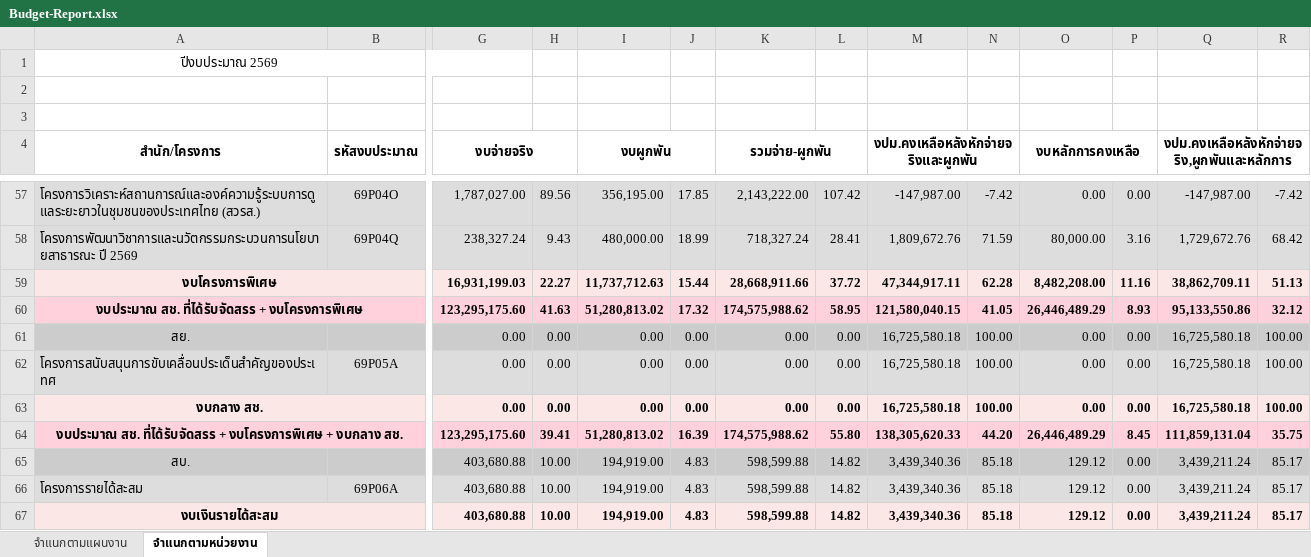
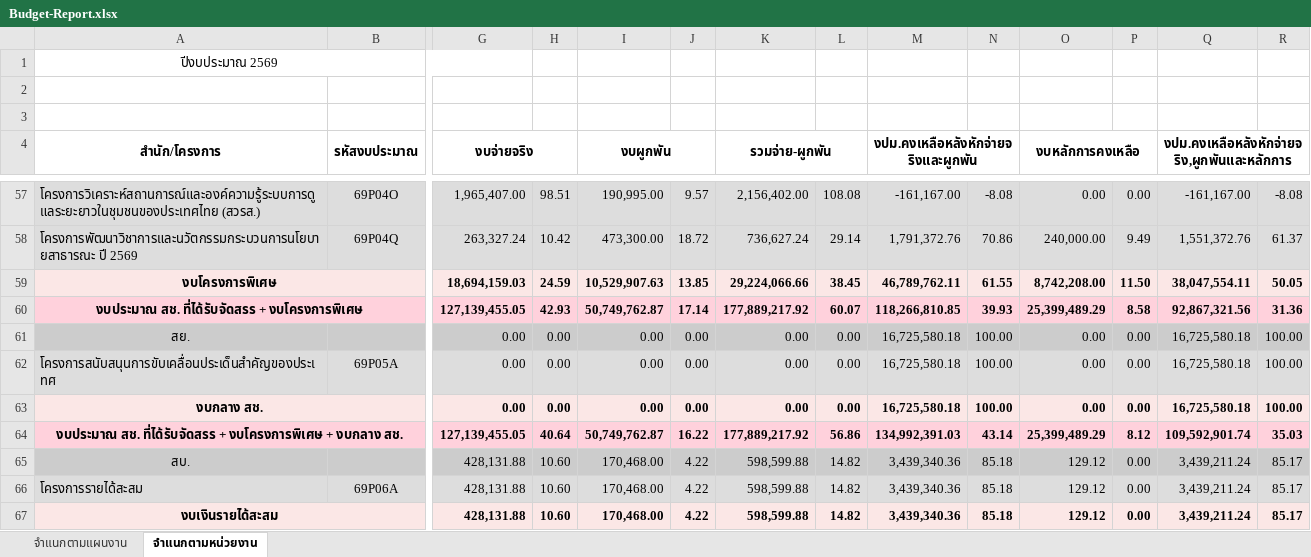
Before and after one commit to nhco101/budgetreport, an Excel workbook: Budget-Report.xlsx, sheet จำแนกตามหน่วยงาน, drawn as a sheet; only a part is shown, gaps mark what is left out; values as stored, in another font and other column widths than the file's, no borders; removed rows and columns are numbered as before the commit, all else as after; rows hold the shown columns only; the diff covers the shown part only; the diff names each change by its address in the sheet, - before the commit and + after, or states it on an @@ line.

```diff
--- a/Budget-Report.xlsx (sheet จำแนกตามหน่วยงาน)
+++ b/Budget-Report.xlsx (sheet จำแนกตามหน่วยงาน)
-G57 (งบจ่ายจริง): 1,787,027.00
+G57 (งบจ่ายจริง): 1,965,407.00
-H57: 89.56
+H57: 98.51
-I57 (งบผูกพัน): 356,195.00
+I57 (งบผูกพัน): 190,995.00
-J57: 17.85
+J57: 9.57
-K57 (รวมจ่าย-ผูกพัน): 2,143,222.00
+K57 (รวมจ่าย-ผูกพัน): 2,156,402.00
-L57: 107.42
+L57: 108.08
-M57: -147,987.00
+M57: -161,167.00
-N57: -7.42
+N57: -8.08
-Q57: -147,987.00
+Q57: -161,167.00
-R57: -7.42
+R57: -8.08
-G58 (งบจ่ายจริง): 238,327.24
+G58 (งบจ่ายจริง): 263,327.24
-H58: 9.43
+H58: 10.42
-I58 (งบผูกพัน): 480,000.00
+I58 (งบผูกพัน): 473,300.00
-J58: 18.99
+J58: 18.72
-K58 (รวมจ่าย-ผูกพัน): 718,327.24
+K58 (รวมจ่าย-ผูกพัน): 736,627.24
-L58: 28.41
+L58: 29.14
-M58: 1,809,672.76
+M58: 1,791,372.76
-N58: 71.59
+N58: 70.86
-O58 (งบหลักการคงเหลือ): 80,000.00
+O58 (งบหลักการคงเหลือ): 240,000.00
-P58: 3.16
+P58: 9.49
-Q58: 1,729,672.76
+Q58: 1,551,372.76
-R58: 68.42
+R58: 61.37
-row 59: งบโครงการพิเศษ |  | 16,931,199.03 | 22.27 | 11,737,712.63 | 15.44 | 28,668,911.66 | 37.72 | 47,344,917.11 | 62.28 | 8,482,208.00 | 11.16 | 38,862,709.11 | 51.13
-row 60: งบประมาณ สช. ที่ได้รับจัดสรร + งบโครงการพิเศษ |  | 123,295,175.60 | 41.63 | 51,280,813.02 | 17.32 | 174,575,988.62 | 58.95 | 121,580,040.15 | 41.05 | 26,446,489.29 | 8.93 | 95,133,550.86 | 32.12
+row 59: งบโครงการพิเศษ |  | 18,694,159.03 | 24.59 | 10,529,907.63 | 13.85 | 29,224,066.66 | 38.45 | 46,789,762.11 | 61.55 | 8,742,208.00 | 11.50 | 38,047,554.11 | 50.05
+row 60: งบประมาณ สช. ที่ได้รับจัดสรร + งบโครงการพิเศษ |  | 127,139,455.05 | 42.93 | 50,749,762.87 | 17.14 | 177,889,217.92 | 60.07 | 118,266,810.85 | 39.93 | 25,399,489.29 | 8.58 | 92,867,321.56 | 31.36
-row 64: งบประมาณ สช. ที่ได้รับจัดสรร + งบโครงการพิเศษ + งบกลาง สช. |  | 123,295,175.60 | 39.41 | 51,280,813.02 | 16.39 | 174,575,988.62 | 55.80 | 138,305,620.33 | 44.20 | 26,446,489.29 | 8.45 | 111,859,131.04 | 35.75
+row 64: งบประมาณ สช. ที่ได้รับจัดสรร + งบโครงการพิเศษ + งบกลาง สช. |  | 127,139,455.05 | 40.64 | 50,749,762.87 | 16.22 | 177,889,217.92 | 56.86 | 134,992,391.03 | 43.14 | 25,399,489.29 | 8.12 | 109,592,901.74 | 35.03
-G65:G67 (งบจ่ายจริง): 403,680.88
+G65:G67 (งบจ่ายจริง): 428,131.88
-H65:H67: 10.00
+H65:H67: 10.60
-I65:I67 (งบผูกพัน): 194,919.00
+I65:I67 (งบผูกพัน): 170,468.00
-J65:J67: 4.83
+J65:J67: 4.22
```
Also changed, not shown: 12 added rows, 12 removed rows and 351 edited cells elsewhere in this sheet, sheet จำแนกตามแผนงาน, 1 other file.
